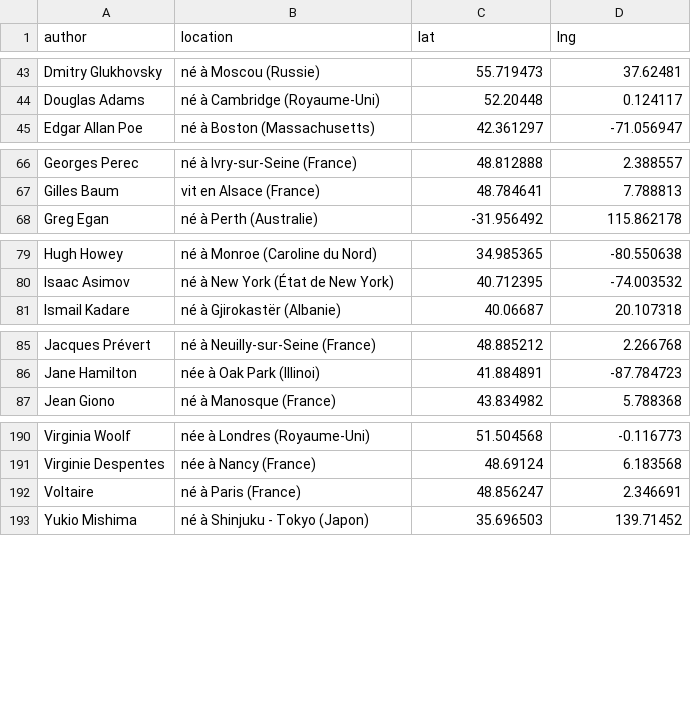
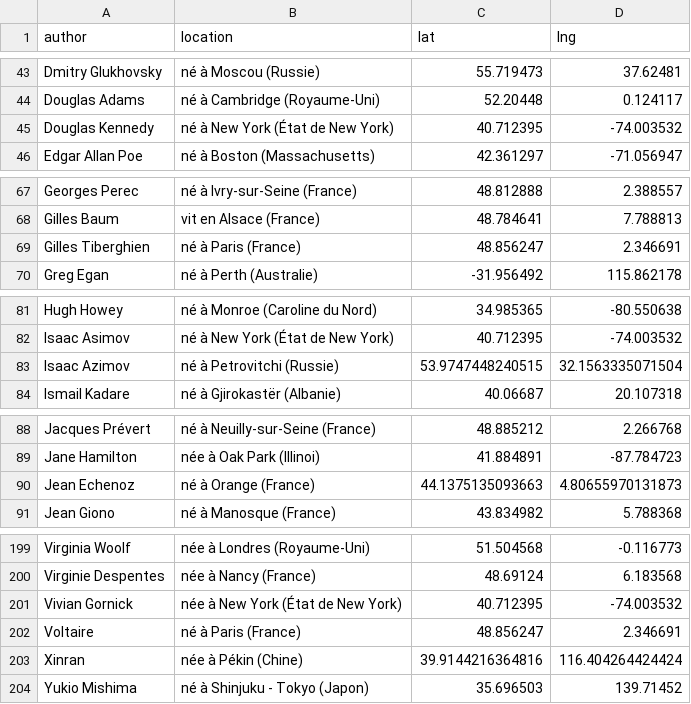
Before and after one commit to neocarto/mapquote, a CSV file: data/authors.csv, drawn as a sheet; only a part is shown, gaps mark what is left out; the diff covers the shown part only.

```diff
--- a/data/authors.csv
+++ b/data/authors.csv
@@ -44,2 +44,3 @@
 "Douglas Adams","né à Cambridge (Royaume-Uni)",52.20448,0.124117
+"Douglas Kennedy","né à New York (État de New York)",40.712395,-74.003532
 "Edgar Allan Poe","né à Boston (Massachusetts)",42.361297,-71.056947
@@ -67,2 +68,3 @@
 "Gilles Baum","vit en Alsace (France)",48.784641,7.788813
+"Gilles Tiberghien"," né à Paris (France)",48.856247,2.346691
 "Greg Egan","né à Perth (Australie)",-31.956492,115.862178
@@ -80,2 +82,3 @@
 "Isaac Asimov","né à New York (État de New York)",40.712395,-74.003532
+"Isaac Azimov"," né à Petrovitchi (Russie)",53.9747448240515,32.1563335071504
 "Ismail Kadare","né à Gjirokastër (Albanie)",40.06687,20.107318
@@ -86,2 +89,3 @@
 "Jane Hamilton","née à Oak Park (Illinoi)",41.884891,-87.784723
+"Jean Echenoz","né à Orange (France)",44.1375135093663,4.80655970131873
 "Jean Giono","né à Manosque (France)",43.834982,5.788368
@@ -191,3 +200,5 @@
 "Virginie Despentes","née à Nancy (France)",48.69124,6.183568
+"Vivian Gornick"," née à New York (État de New York)",40.712395,-74.003532
 "Voltaire","né à Paris (France)",48.856247,2.346691
+"Xinran"," née à Pékin (Chine)",39.9144216364816,116.404264424424
 "Yukio Mishima","né à Shinjuku - Tokyo (Japon)",35.696503,139.71452
```
Also changed, not shown: 5 added rows elsewhere in this file, data/contributors.csv, 7 other files.
